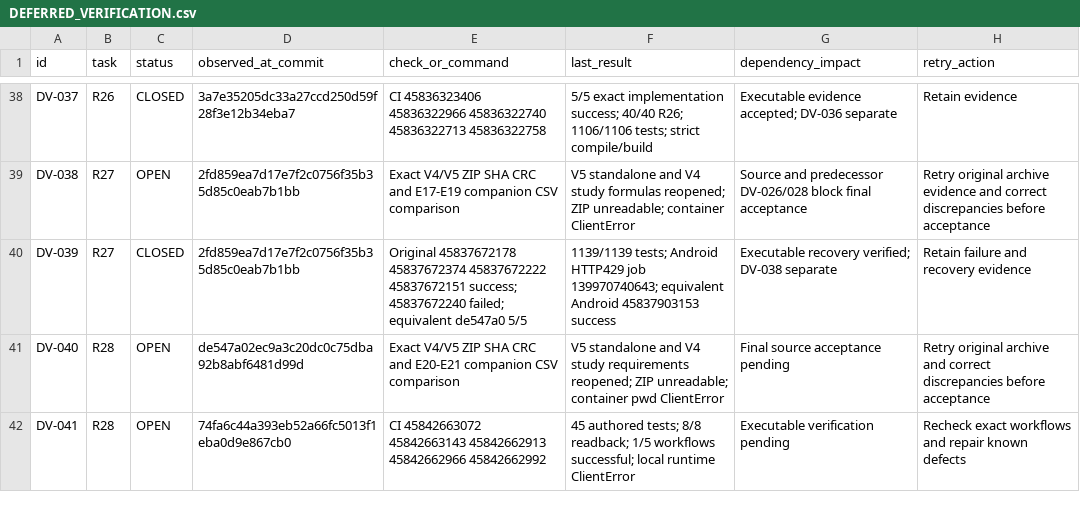
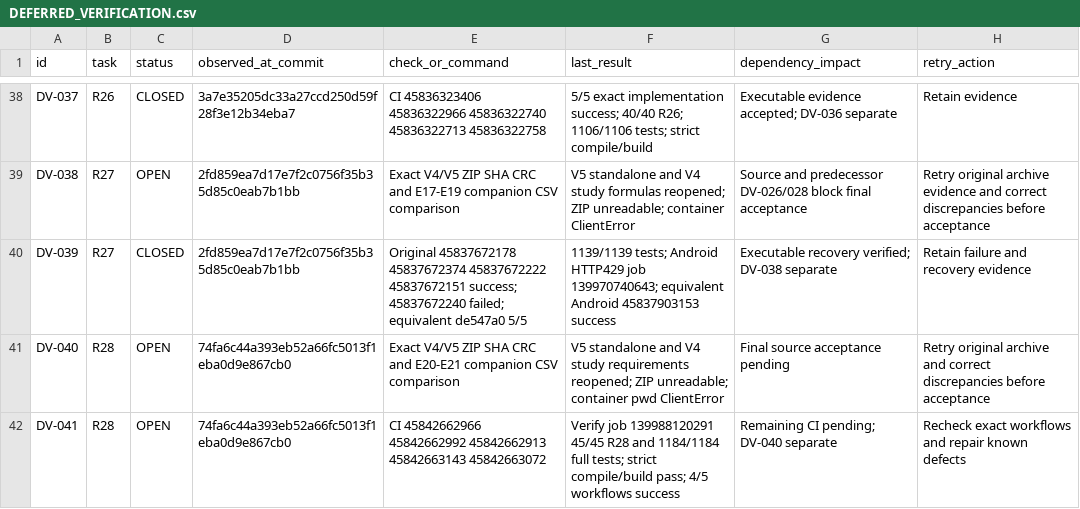
Before and after one commit to S2zxx0zxx/Railway-Ceo-, a CSV file: docs/railway/DEFERRED_VERIFICATION.csv, drawn as a sheet; only a part is shown, gaps mark what is left out.

```diff
--- a/docs/railway/DEFERRED_VERIFICATION.csv
+++ b/docs/railway/DEFERRED_VERIFICATION.csv
@@ -40,3 +40,3 @@ DV-038,R27,OPEN,2fd859ea7d17e7f2c0756f35b35d85c0eab7b1bb,Exact V4/V5 ZIP SHA CRC
 DV-039,R27,CLOSED,2fd859ea7d17e7f2c0756f35b35d85c0eab7b1bb,Original 45837672178 45837672374 45837672222 45837672151 success; 45837672240 failed; equivalent de547a0 5/5,1139/1139 tests; Android HTTP429 job 139970740643; equivalent Android 45837903153 success,Executable recovery verified; DV-038 separate,Retain failure and recovery evidence
-DV-040,R28,OPEN,de547a02ec9a3c20dc0c75dba92b8abf6481d99d,Exact V4/V5 ZIP SHA CRC and E20-E21 companion CSV comparison,V5 standalone and V4 study requirements reopened; ZIP unreadable; container pwd ClientError,Final source acceptance pending,Retry original archive and correct discrepancies before acceptance
-DV-041,R28,OPEN,74fa6c44a393eb52a66fc5013f1eba0d9e867cb0,CI 45842663072 45842663143 45842662913 45842662966 45842662992,45 authored tests; 8/8 readback; 1/5 workflows successful; local runtime ClientError,Executable verification pending,Recheck exact workflows and repair known defects
+DV-040,R28,OPEN,74fa6c44a393eb52a66fc5013f1eba0d9e867cb0,Exact V4/V5 ZIP SHA CRC and E20-E21 companion CSV comparison,V5 standalone and V4 study requirements reopened; ZIP unreadable; container pwd ClientError,Final source acceptance pending,Retry original archive and correct discrepancies before acceptance
+DV-041,R28,OPEN,74fa6c44a393eb52a66fc5013f1eba0d9e867cb0,CI 45842662966 45842662992 45842662913 45842663143 45842663072,Verify job 139988120291 45/45 R28 and 1184/1184 full tests; strict compile/build pass; 4/5 workflows success,Remaining CI pending; DV-040 separate,Recheck exact workflows and repair known defects
```
Also changed, not shown: docs/railway/EXECUTION_LEDGER.csv, 2 other files.
